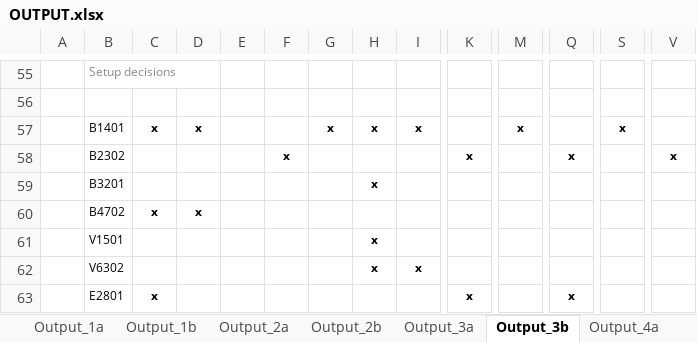
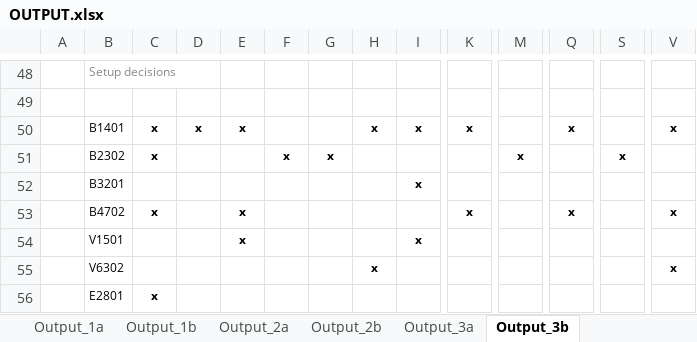
Before and after one commit to stefdesender/APM-assignment, an Excel workbook: OUTPUT.xlsx, sheet Output_3b, drawn as a sheet; only a part is shown, gaps mark what is left out; values as stored, in another font and other column widths than the file's, no borders; removed rows and columns are numbered as before the commit, all else as after; rows hold the shown columns only; the diff covers the shown part only; the diff names each change by its address in the sheet, - before the commit and + after, or states it on an @@ line.

```diff
--- a/OUTPUT.xlsx (sheet Output_3b)
+++ b/OUTPUT.xlsx (sheet Output_3b)
-E50: (empty)
+E50: x
-G50: x
+G50: (empty)
-K50: (empty)
+K50: x
-M50: x
+M50: (empty)
-Q50: (empty)
+Q50: x
-S50: x
+S50: (empty)
-V50: (empty)
+V50: x
-row 58:  | B2302 |  |  |  | x |  |  |  | x |  | x |  | x
-row 59:  | B3201 |  |  |  |  |  | x
-row 60:  | B4702 | x | x
-row 61:  | V1501 |  |  |  |  |  | x
+row 51:  | B2302 | x |  |  | x | x |  |  |  | x |  | x
-B52: V6302
+B52: B3201
-H52: x
+H52: (empty)
-row 63:  | E2801 | x |  |  |  |  |  |  | x |  | x
+row 53:  | B4702 | x |  | x |  |  |  |  | x |  | x |  | x
+row 54:  | V1501 |  |  | x |  |  |  | x
+row 55:  | V6302 |  |  |  |  |  | x |  |  |  |  |  | x
+row 56:  | E2801 | x
```
Also changed, not shown: 20 added rows, 27 removed rows, 26 edited cells and cell formats elsewhere in this sheet, other sheet tabs, 21 other files.
